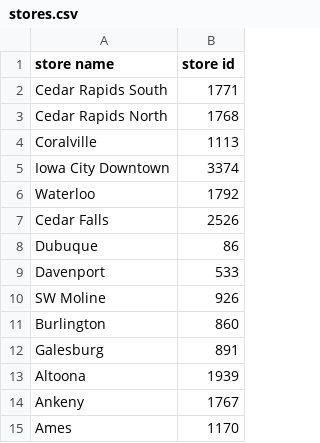
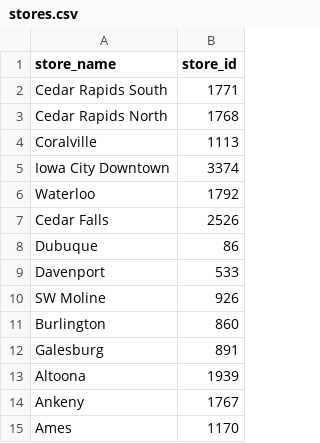
Before and after one commit to mbuthimungai/Target-Scraper, a CSV file: data/stores.csv, drawn as a sheet.

```diff
--- a/data/stores.csv
+++ b/data/stores.csv
@@ -1,2 +1,2 @@
-store name,store id
+store_name,store_id
 Cedar Rapids South,1771
```
Also changed, not shown: 19 other files.
